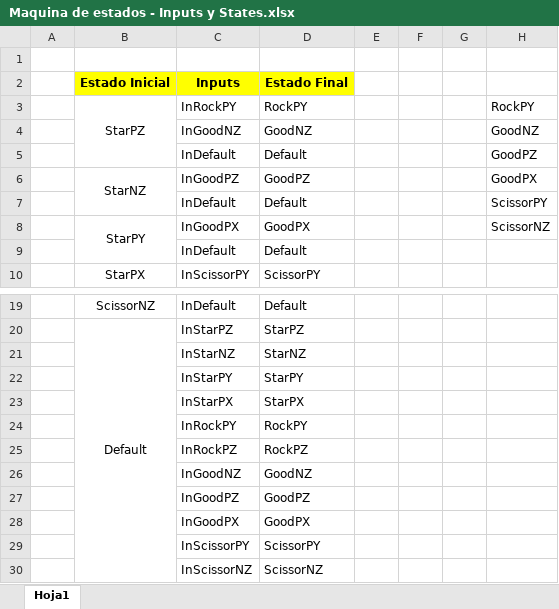
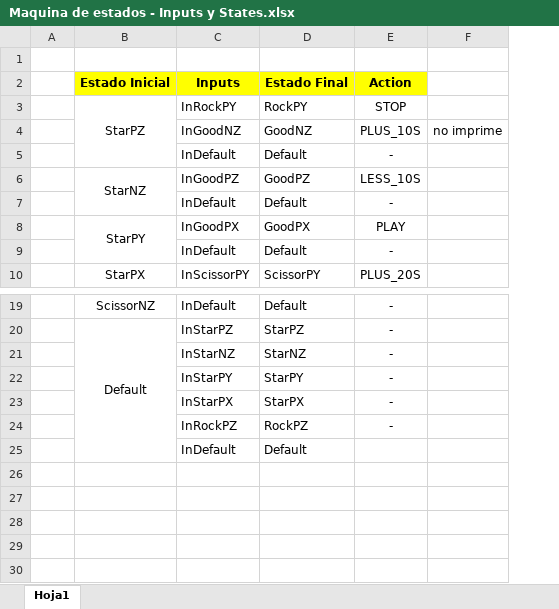
Before and after one commit to Marvix8/HologramHand, an Excel workbook: Sistema-Embebido/Maquina de estados - Inputs y States.xlsx, sheet Hoja1, drawn as a sheet; only a part is shown, gaps mark what is left out; values as stored, in another font and other column widths than the file's, no borders; removed rows and columns are numbered as before the commit, all else as after; the diff names each change by its address in the sheet, - before the commit and + after, or states it on an @@ line.

Commit message:
Ajustes a factor de flex y maq de estado

```diff
--- a/Sistema-Embebido/Maquina de estados - Inputs y States.xlsx (sheet Hoja1)
+++ b/Sistema-Embebido/Maquina de estados - Inputs y States.xlsx (sheet Hoja1)
-column E, empty
-column F, empty
-column G, empty
-column H, rows 3-8: RockPY | GoodNZ | GoodPZ | GoodPX | ScissorPY | ScissorNZ
+column E (Action), rows 3-10: STOP | PLUS_10S | - | LESS_10S | - | PLAY | - | PLUS_20S; rows 19-24: all -
+column F, row 4: no imprime
-row 24:  |  | InRockPY | RockPY
-row 26:  |  | InGoodNZ | GoodNZ
-row 27:  |  | InGoodPZ | GoodPZ
-row 28:  |  | InGoodPX | GoodPX
-row 29:  |  | InScissorPY | ScissorPY
-row 30:  |  | InScissorNZ | ScissorNZ
+row 25:  |  | InDefault | Default
```
Also changed, not shown: 4 other files.
